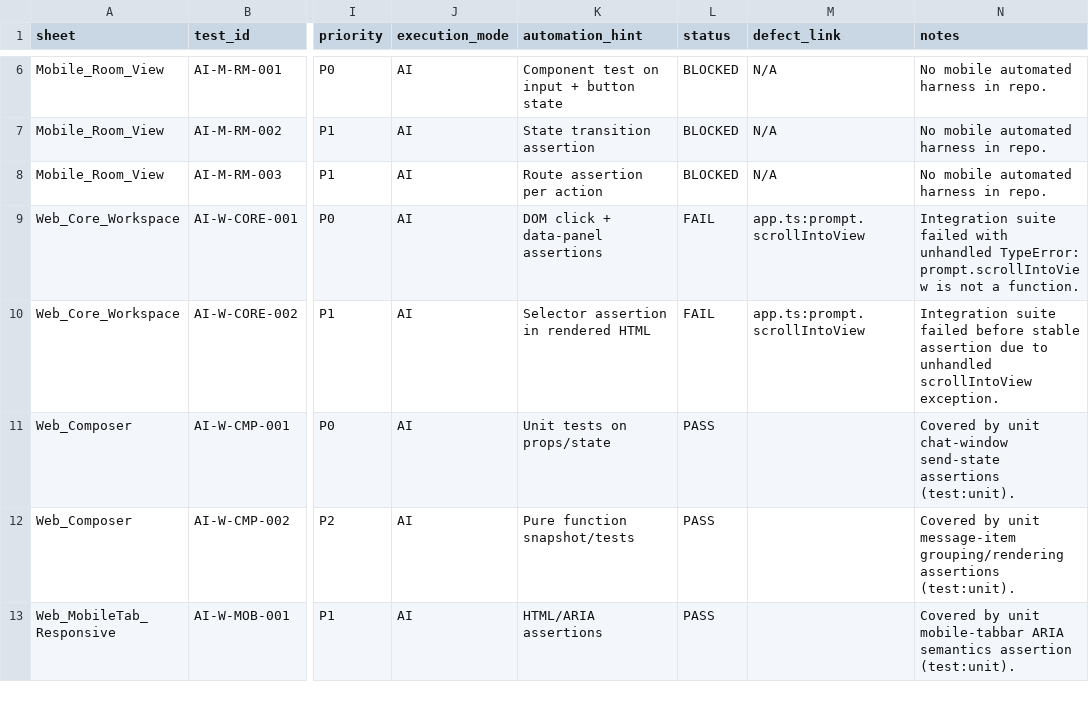
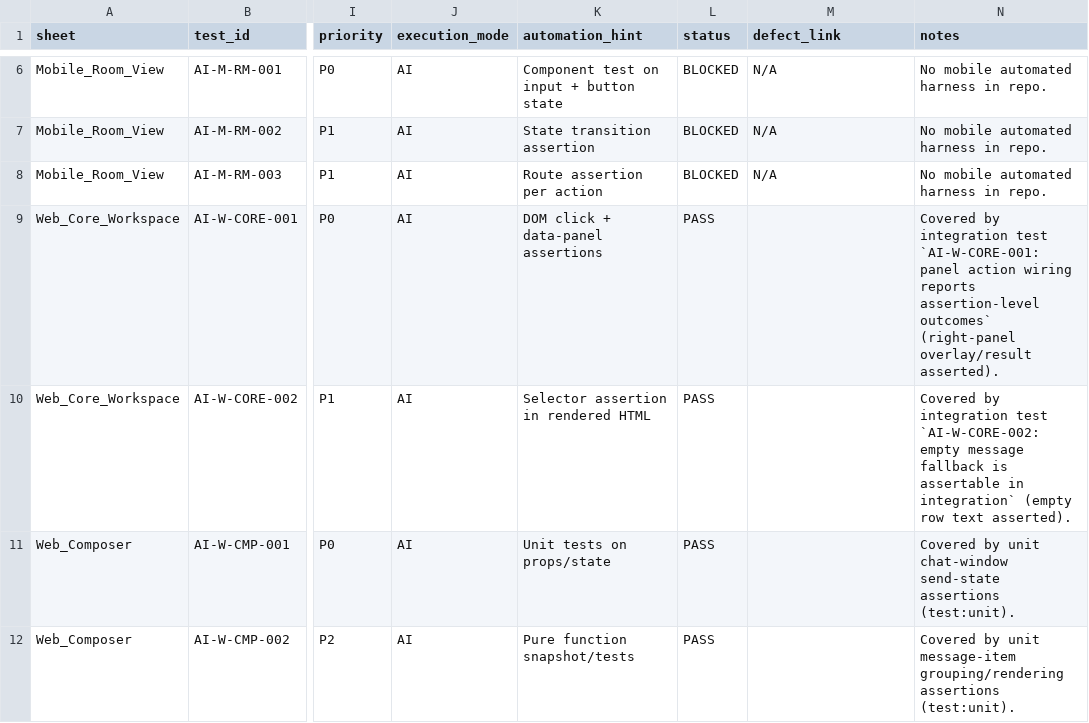
Before and after one commit to Blackmarket-coa/blackout, a CSV file: docs/qa-party-ai-test-plan.csv, drawn as a sheet; only a part is shown, gaps mark what is left out; the shorter side is filled out with more unchanged rows; the diff names each change by its address in the sheet, - before the commit and + after, or states it on an @@ line.

Commit message:
Add assertion-level AI core integration coverage

```diff
--- a/docs/qa-party-ai-test-plan.csv
+++ b/docs/qa-party-ai-test-plan.csv
-L9:L10 (status): FAIL
+L9:L10 (status): PASS
-M9:M10 (defect_link): app.ts:prompt.scrollIntoView
+M9:M10 (defect_link): (empty)
-N9 (notes): Integration suite failed with unhandled TypeError: prompt.scrollIntoView is not a function.
+N9 (notes): Covered by integration test `AI-W-CORE-001: panel action wiring reports assertion-level outcomes` (right-panel overlay/result asserted).
-N10 (notes): Integration suite failed before stable assertion due to unhandled scrollIntoView exception.
+N10 (notes): Covered by integration test `AI-W-CORE-002: empty message fallback is assertable in integration` (empty row text asserted).
```
Also changed, not shown: 1 other file.
